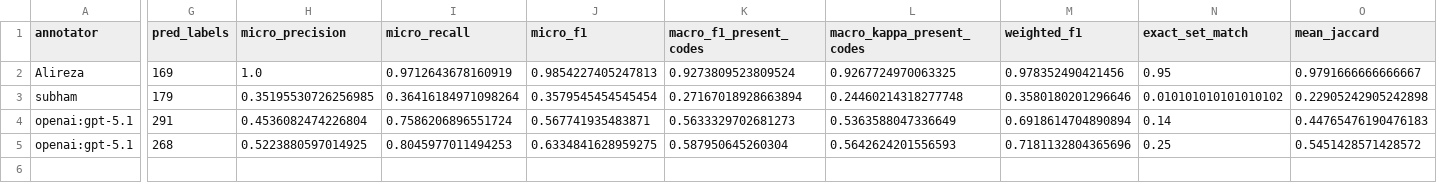
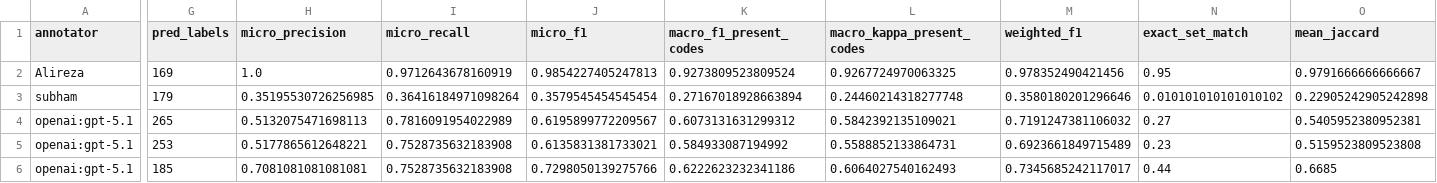
Before and after one commit to subham27-07/thematicAnnotationAI, a CSV file: outputs/evaluation/summary__openai__gpt-5.1.csv, drawn as a sheet; only a part is shown, gaps mark what is left out; rows hold the shown columns only; the diff covers the shown part only; the diff names each change by its address in the sheet, - before the commit and + after, or states it on an @@ line.

```diff
--- a/outputs/evaluation/summary__openai__gpt-5.1.csv
+++ b/outputs/evaluation/summary__openai__gpt-5.1.csv
-G4 (pred_labels): 291
+G4 (pred_labels): 265
-H4 (micro_precision): 0.4536082474226804
+H4 (micro_precision): 0.5132075471698113
-I4 (micro_recall): 0.7586206896551724
+I4 (micro_recall): 0.7816091954022989
-J4 (micro_f1): 0.567741935483871
+J4 (micro_f1): 0.6195899772209567
-K4 (macro_f1_present_codes): 0.5633329702681273
+K4 (macro_f1_present_codes): 0.6073131631299312
-L4 (macro_kappa_present_codes): 0.5363588047336649
+L4 (macro_kappa_present_codes): 0.5842392135109021
-M4 (weighted_f1): 0.6918614704890894
+M4 (weighted_f1): 0.7191247381106032
-N4 (exact_set_match): 0.14
+N4 (exact_set_match): 0.27
-O4 (mean_jaccard): 0.44765476190476183
+O4 (mean_jaccard): 0.5405952380952381
-G5 (pred_labels): 268
+G5 (pred_labels): 253
-H5 (micro_precision): 0.5223880597014925
+H5 (micro_precision): 0.5177865612648221
-I5 (micro_recall): 0.8045977011494253
+I5 (micro_recall): 0.7528735632183908
-J5 (micro_f1): 0.6334841628959275
+J5 (micro_f1): 0.6135831381733021
-K5 (macro_f1_present_codes): 0.587950645260304
+K5 (macro_f1_present_codes): 0.584933087194992
-L5 (macro_kappa_present_codes): 0.5642624201556593
+L5 (macro_kappa_present_codes): 0.5588852133864731
-M5 (weighted_f1): 0.7181132804365696
+M5 (weighted_f1): 0.6923661849715489
-N5 (exact_set_match): 0.25
+N5 (exact_set_match): 0.23
-O5 (mean_jaccard): 0.5451428571428572
+O5 (mean_jaccard): 0.5159523809523808
+row 6: openai:gpt-5.1 | 185 | 0.7081081081081081 | 0.7528735632183908 | 0.7298050139275766 | 0.6222623232341186 | 0.6064027540162493 | 0.7345685242117017 | 0.44 | 0.6685
```
Also changed, not shown: 12 edited cells elsewhere in this file, outputs/eval__openai__gpt-5.1__codebook_only__test_split__units.csv, outputs/eval__openai__gpt-5.1__few_shot__k12__test_split__units.csv, 52 other files.
